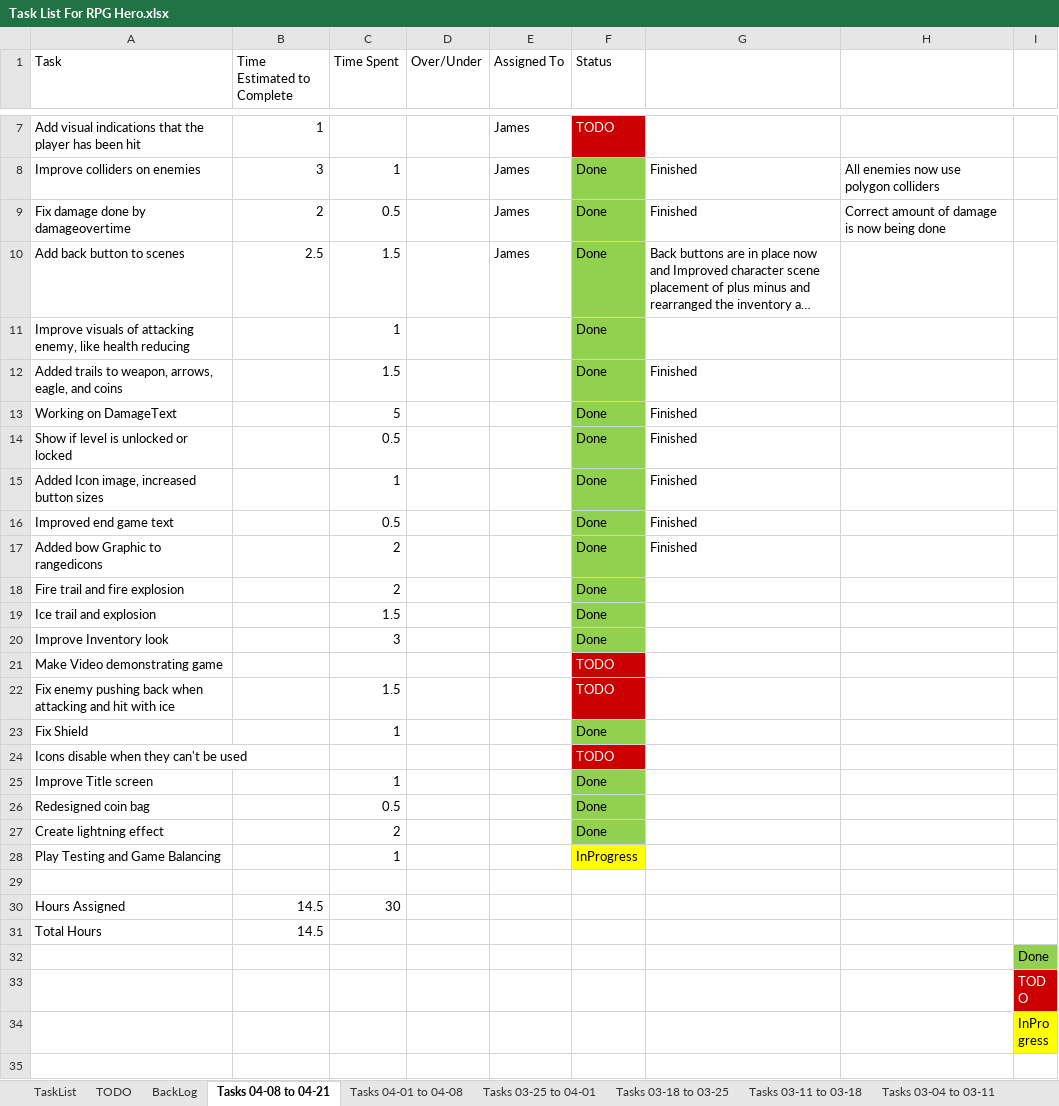
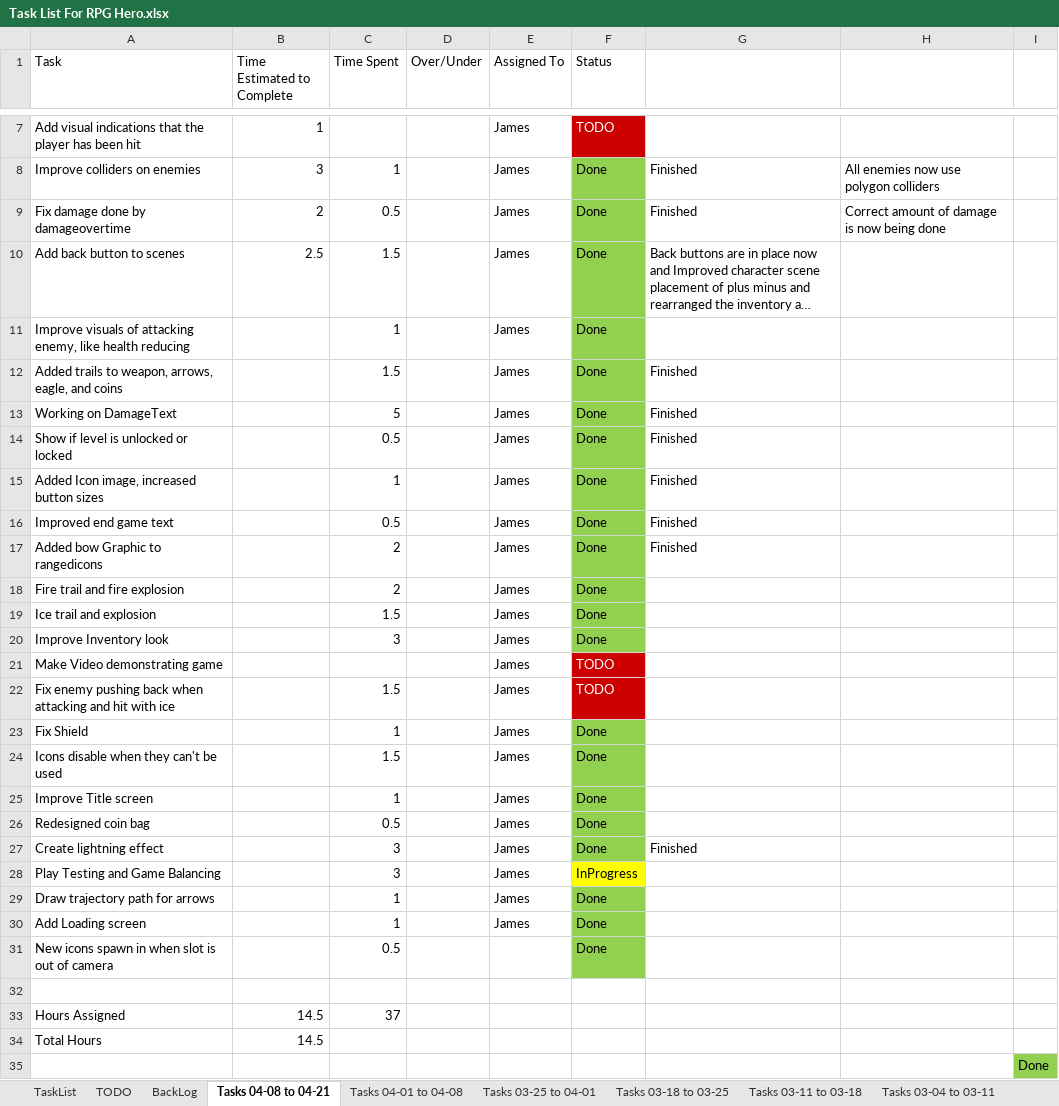
Before and after one commit to jhmartin404/RPGHeroPrototype, an Excel workbook: TechnicalDesign/Task List For RPG Hero.xlsx, sheet Tasks 04-08 to 04-21, drawn as a sheet; only a part is shown, gaps mark what is left out; the shorter side is filled out with more unchanged rows; long unchanged cells end in …; values as stored, in another font and other column widths than the file's, no borders; addresses are those after the commit; the diff names each change by its address in the sheet, - before the commit and + after, or states it on an @@ line.

Commit message:
Added Loading Screen, icons disable when they cannot be used
Added Loading Screen

Icons disable when they cannot be used, same with controls

New icons spawn in when the slot is out of view of the camera

Lightning bolt follows the enemy

Added arrow trajectory renderer to render arrows path

Updated task list

```diff
--- a/TechnicalDesign/Task List For RPG Hero.xlsx (sheet Tasks 04-08 to 04-21)
+++ b/TechnicalDesign/Task List For RPG Hero.xlsx (sheet Tasks 04-08 to 04-21)
-E11:E28 (Assigned To): (empty)
+E11:E28 (Assigned To): James
-C24 (Time Spent): (empty)
+C24 (Time Spent): 1.5
-F24 (Status): TODO
+F24 (Status): Done
@@ F24 fill: #CC0000 → #92D050, text colour: #FFFFFF → black @@
-C27 (Time Spent): 2
+C27 (Time Spent): 3
-G27: (empty)
+G27: Finished
-C28 (Time Spent): 1
+C28 (Time Spent): 3
+row 29: Draw trajectory path for arrows |  | 1 |  | James | Done
+row 30: Add Loading screen |  | 1 |  | James | Done
+row 31: New icons spawn in when slot is out of camera |  | 0.5 |  |  | Done
-C33 (Time Spent): 30
+C33 (Time Spent): 37
```
Also changed, not shown: sheet TODO, 25 other files.
